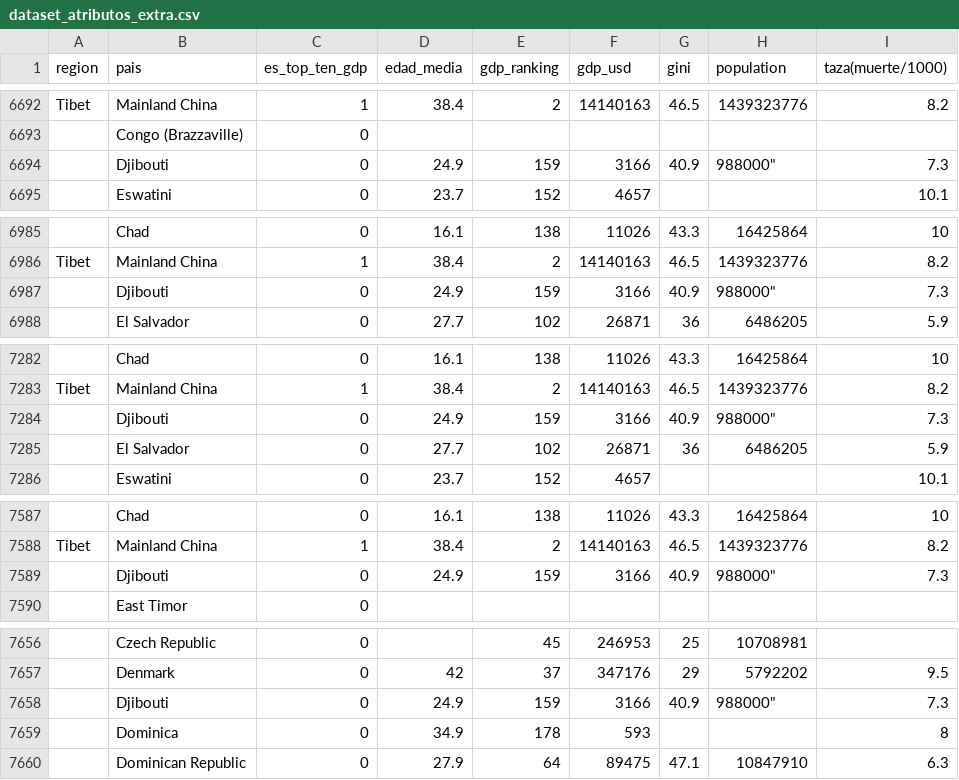
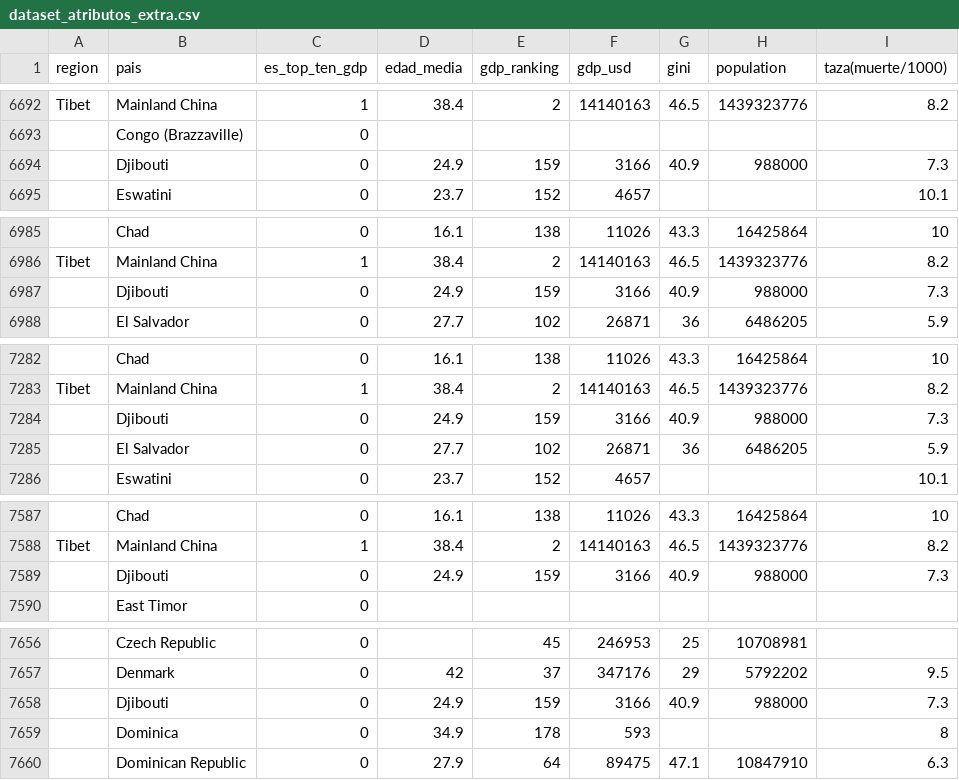
Before and after one commit to joseespinadote/proyecto_intro_mineria, a CSV file: dataset_atributos_extra.csv, drawn as a sheet; only a part is shown, gaps mark what is left out; the diff covers the shown part only; the diff names each change by its address in the sheet, - before the commit and + after, or states it on an @@ line.

```diff
--- a/dataset_atributos_extra.csv
+++ b/dataset_atributos_extra.csv
-H6694 (population): 988000"
+H6694 (population): 988000
-H6987 (population): 988000"
+H6987 (population): 988000
-H7284 (population): 988000"
+H7284 (population): 988000
-H7589 (population): 988000"
+H7589 (population): 988000
-H7658 (population): 988000"
+H7658 (population): 988000
```
Also changed, not shown: 12 edited cells elsewhere in this file, 1 other file.
